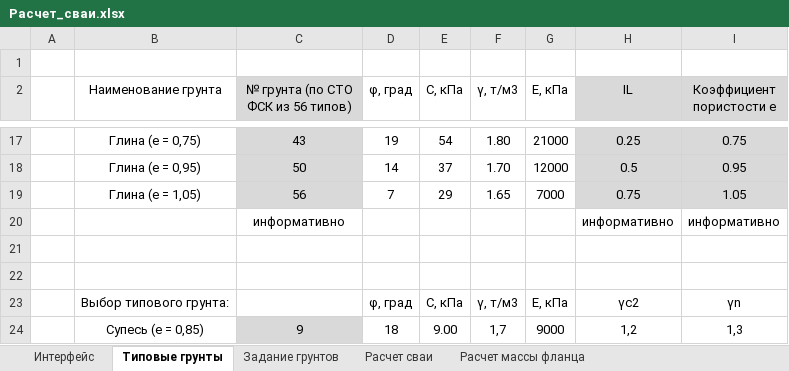
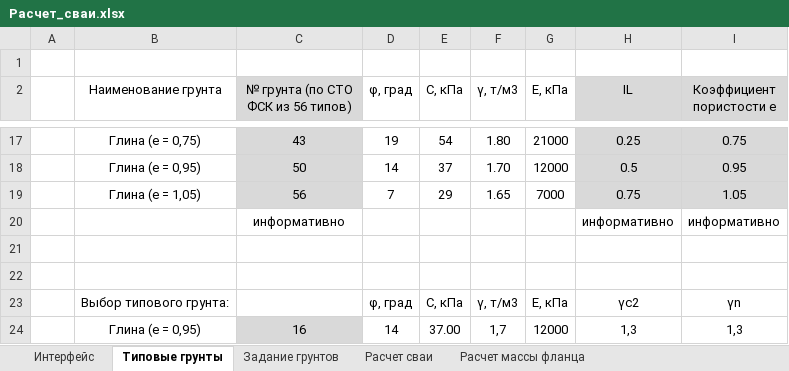
Before and after one commit to ArtemUshakov256/amast_ta, an Excel workbook: core/static/Фундамент/Расчет_сваи.xlsx, sheet Типовые грунты, drawn as a sheet; only a part is shown, gaps mark what is left out; values as stored, in another font and other column widths than the file's, no borders; removed rows and columns are numbered as before the commit, all else as after; the diff names each change by its address in the sheet, - before the commit and + after, or states it on an @@ line.

```diff
--- a/core/static/Фундамент/Расчет_сваи.xlsx (sheet Типовые грунты)
+++ b/core/static/Фундамент/Расчет_сваи.xlsx (sheet Типовые грунты)
-row 24:  | Супесь (e = 0,85) | 9 | 18 | 9.00 | 1,7 | 9000 | 1,2 | 1,3
+row 24:  | Глина (e = 0,95) | 16 | 14 | 37.00 | 1,7 | 12000 | 1,3 | 1,3
```
Also changed, not shown: sheet Расчет сваи, sheet Расчет массы фланца, sheet Задание грунтов, sheet Интерфейс, 6 other files.
